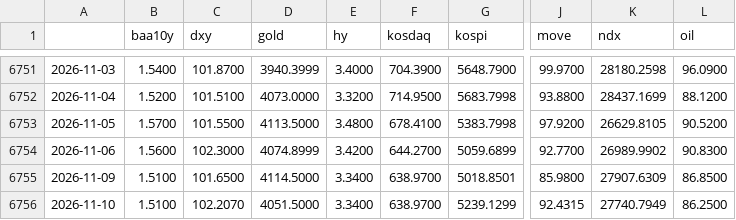
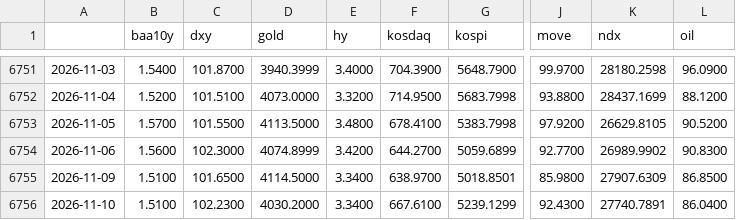
Before and after one commit to sebals38/InvestmentGuide, a CSV file: data/market.csv, drawn as a sheet; only a part is shown, gaps mark what is left out; the diff names each change by its address in the sheet, - before the commit and + after, or states it on an @@ line.

```diff
--- a/data/market.csv
+++ b/data/market.csv
-C6756 (dxy): 102.2070
+C6756 (dxy): 102.2300
-D6756 (gold): 4051.5000
+D6756 (gold): 4030.2000
-F6756 (kosdaq): 638.9700
+F6756 (kosdaq): 667.6100
-J6756 (move): 92.4315
+J6756 (move): 92.4300
-K6756 (ndx): 27740.7949
+K6756 (ndx): 27740.7891
-L6756 (oil): 86.2500
+L6756 (oil): 86.0400
```
Also changed, not shown: data/stocks.csv, 1 other file.
